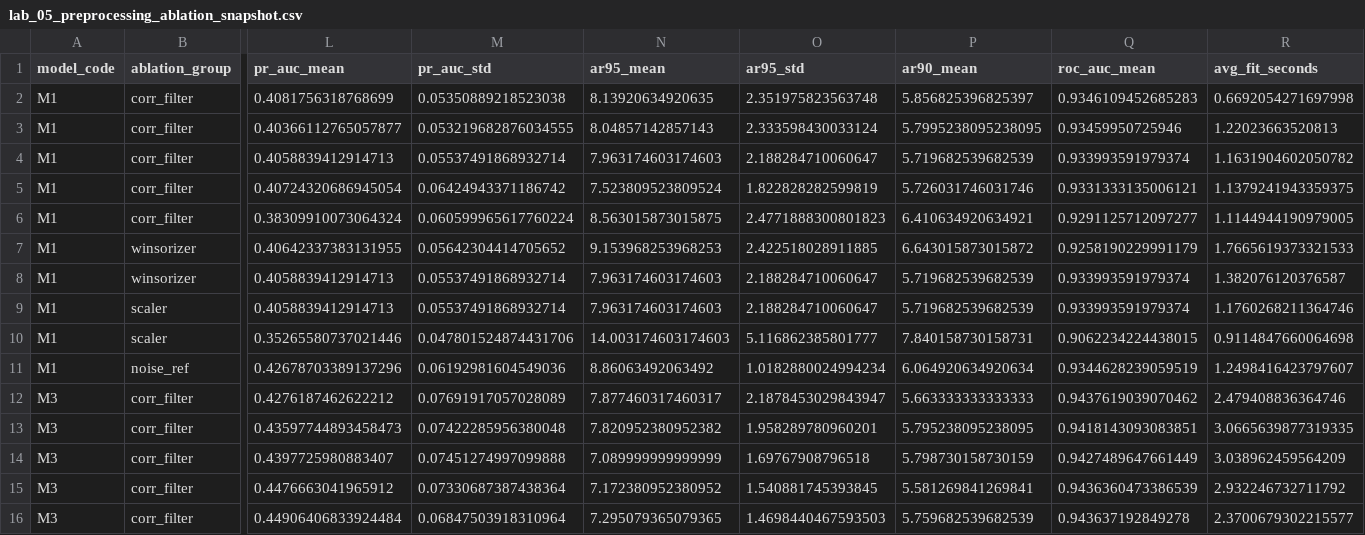
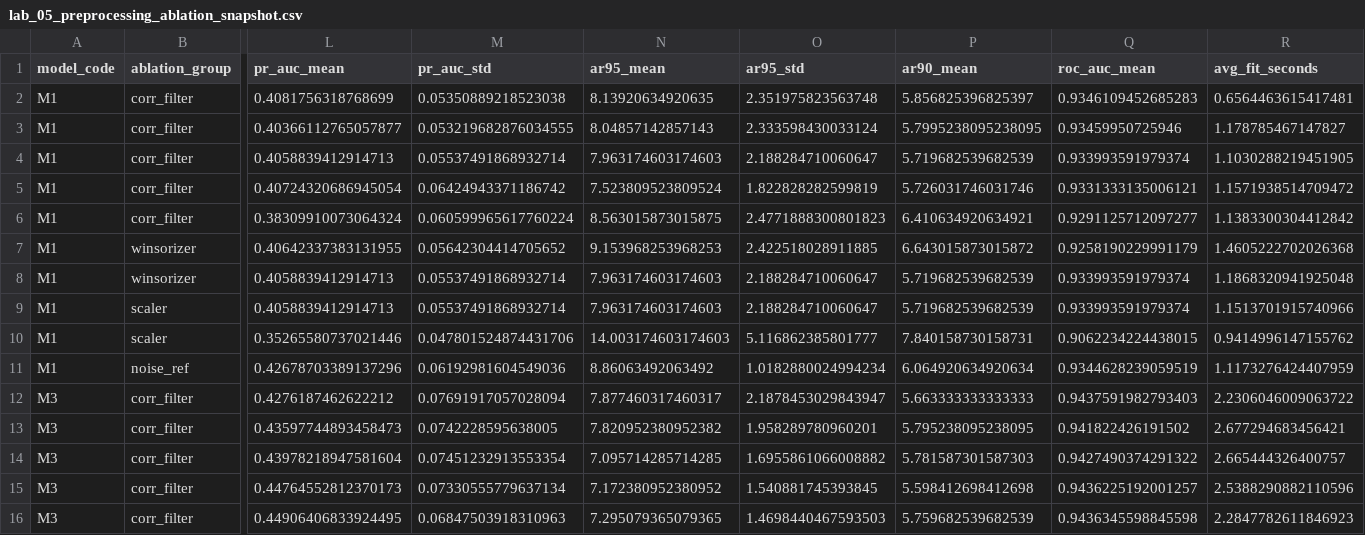
Before and after one commit to MooreCheng-code/test, a CSV file: docs/code_learning/lab_snapshots/lab_05_preprocessing_ablation_snapshot.csv, drawn as a sheet; only a part is shown, gaps mark what is left out; the diff covers the shown part only; the diff names each change by its address in the sheet, - before the commit and + after, or states it on an @@ line.

```diff
--- a/docs/code_learning/lab_snapshots/lab_05_preprocessing_ablation_snapshot.csv
+++ b/docs/code_learning/lab_snapshots/lab_05_preprocessing_ablation_snapshot.csv
-R2 (avg_fit_seconds): 0.6692054271697998
+R2 (avg_fit_seconds): 0.6564463615417481
-R3 (avg_fit_seconds): 1.22023663520813
+R3 (avg_fit_seconds): 1.178785467147827
-R4 (avg_fit_seconds): 1.1631904602050782
+R4 (avg_fit_seconds): 1.1030288219451905
-R5 (avg_fit_seconds): 1.1379241943359375
+R5 (avg_fit_seconds): 1.1571938514709472
-R6 (avg_fit_seconds): 1.1144944190979005
+R6 (avg_fit_seconds): 1.1383300304412842
-R7 (avg_fit_seconds): 1.7665619373321533
+R7 (avg_fit_seconds): 1.4605222702026368
-R8 (avg_fit_seconds): 1.382076120376587
+R8 (avg_fit_seconds): 1.1868320941925048
-R9 (avg_fit_seconds): 1.1760268211364746
+R9 (avg_fit_seconds): 1.1513701915740966
-R10 (avg_fit_seconds): 0.9114847660064698
+R10 (avg_fit_seconds): 0.9414996147155762
-R11 (avg_fit_seconds): 1.2498416423797607
+R11 (avg_fit_seconds): 1.1173276424407959
-M12 (pr_auc_std): 0.07691917057028089
+M12 (pr_auc_std): 0.07691917057028094
-Q12 (roc_auc_mean): 0.9437619039070462
+Q12 (roc_auc_mean): 0.9437591982793403
-R12 (avg_fit_seconds): 2.479408836364746
+R12 (avg_fit_seconds): 2.2306046009063722
-M13 (pr_auc_std): 0.07422285956380048
+M13 (pr_auc_std): 0.0742228595638005
-Q13 (roc_auc_mean): 0.9418143093083851
+Q13 (roc_auc_mean): 0.941822426191502
-R13 (avg_fit_seconds): 3.0665639877319335
+R13 (avg_fit_seconds): 2.677294683456421
-L14 (pr_auc_mean): 0.4397725980883407
+L14 (pr_auc_mean): 0.43978218947581604
-M14 (pr_auc_std): 0.07451274997099888
+M14 (pr_auc_std): 0.07451232913553354
-N14 (ar95_mean): 7.089999999999999
+N14 (ar95_mean): 7.095714285714285
-O14 (ar95_std): 1.69767908796518
+O14 (ar95_std): 1.6955861066008882
-P14 (ar90_mean): 5.798730158730159
+P14 (ar90_mean): 5.781587301587303
-Q14 (roc_auc_mean): 0.9427489647661449
+Q14 (roc_auc_mean): 0.9427490374291322
-R14 (avg_fit_seconds): 3.038962459564209
+R14 (avg_fit_seconds): 2.665444326400757
-L15 (pr_auc_mean): 0.4476663041965912
+L15 (pr_auc_mean): 0.44764552812370173
-M15 (pr_auc_std): 0.07330687387438364
+M15 (pr_auc_std): 0.07330555779637134
-P15 (ar90_mean): 5.581269841269841
+P15 (ar90_mean): 5.598412698412698
-Q15 (roc_auc_mean): 0.9436360473386539
+Q15 (roc_auc_mean): 0.9436225192001257
-R15 (avg_fit_seconds): 2.932246732711792
+R15 (avg_fit_seconds): 2.5388290882110596
-L16 (pr_auc_mean): 0.44906406833924484
+L16 (pr_auc_mean): 0.44906406833924495
-M16 (pr_auc_std): 0.06847503918310964
+M16 (pr_auc_std): 0.06847503918310963
-Q16 (roc_auc_mean): 0.943637192849278
+Q16 (roc_auc_mean): 0.9436345598845598
-R16 (avg_fit_seconds): 2.3700679302215577
+R16 (avg_fit_seconds): 2.2847782611846923
```
Also changed, not shown: 20 edited cells elsewhere in this file, docs/code_learning/_cards_audit.csv, docs/code_learning/lab_snapshots/bugs_summary.csv, 34 other files.
